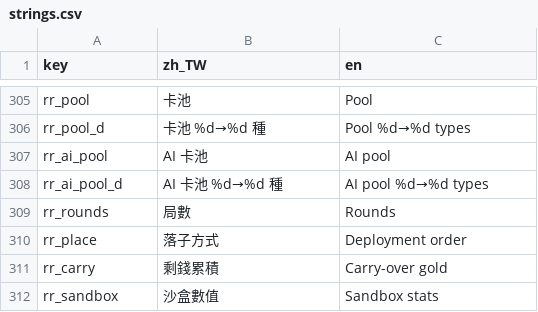
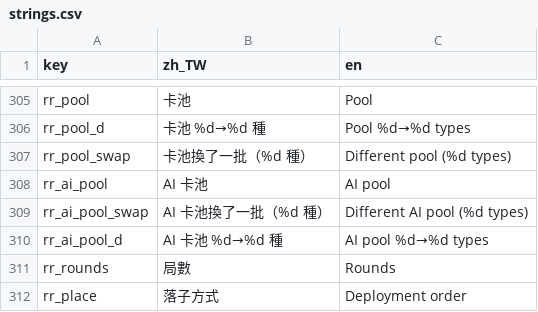
Before and after one commit to timmyweistudy-design/no-take-backs, a CSV file: game/data/strings.csv, drawn as a sheet; only a part is shown, gaps mark what is left out; the shorter side is filled out with more unchanged rows; the diff names each change by its address in the sheet, - before the commit and + after, or states it on an @@ line.

```diff
--- a/game/data/strings.csv
+++ b/game/data/strings.csv
+row 307: rr_pool_swap | 卡池換了一批（%d 種） | Different pool (%d types)
+row 309: rr_ai_pool_swap | AI 卡池換了一批（%d 種） | Different AI pool (%d types)
```
Also changed, not shown: 11 other files.
